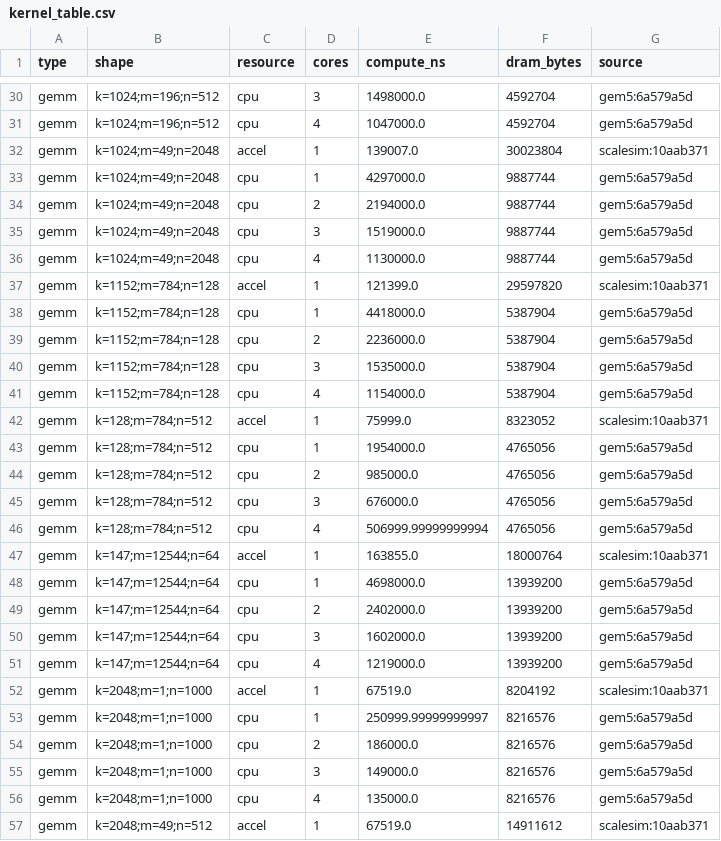
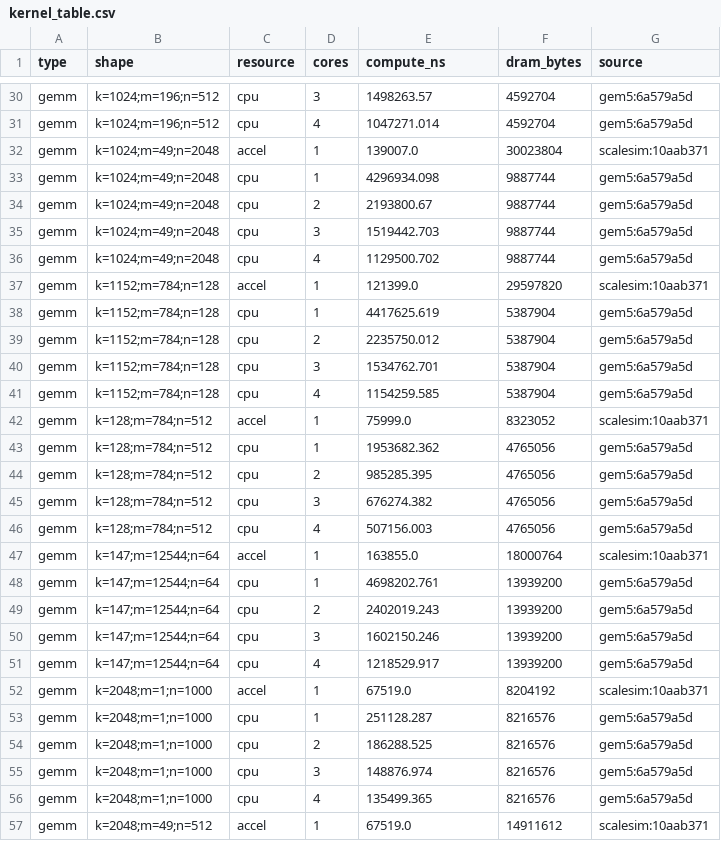
Before and after one commit to hhlong7/gchill-algorithm, a CSV file: data/kernel_table.csv, drawn as a sheet; only a part is shown, gaps mark what is left out; the diff covers the shown part only; the diff names each change by its address in the sheet, - before the commit and + after, or states it on an @@ line.

```diff
--- a/data/kernel_table.csv
+++ b/data/kernel_table.csv
-E30 (compute_ns): 1498000.0
+E30 (compute_ns): 1498263.57
-E31 (compute_ns): 1047000.0
+E31 (compute_ns): 1047271.014
-E33 (compute_ns): 4297000.0
+E33 (compute_ns): 4296934.098
-E34 (compute_ns): 2194000.0
+E34 (compute_ns): 2193800.67
-E35 (compute_ns): 1519000.0
+E35 (compute_ns): 1519442.703
-E36 (compute_ns): 1130000.0
+E36 (compute_ns): 1129500.702
-E38 (compute_ns): 4418000.0
+E38 (compute_ns): 4417625.619
-E39 (compute_ns): 2236000.0
+E39 (compute_ns): 2235750.012
-E40 (compute_ns): 1535000.0
+E40 (compute_ns): 1534762.701
-E41 (compute_ns): 1154000.0
+E41 (compute_ns): 1154259.585
-E43 (compute_ns): 1954000.0
+E43 (compute_ns): 1953682.362
-E44 (compute_ns): 985000.0
+E44 (compute_ns): 985285.395
-E45 (compute_ns): 676000.0
+E45 (compute_ns): 676274.382
-E46 (compute_ns): 506999.99999999994
+E46 (compute_ns): 507156.003
-E48 (compute_ns): 4698000.0
+E48 (compute_ns): 4698202.761
-E49 (compute_ns): 2402000.0
+E49 (compute_ns): 2402019.243
-E50 (compute_ns): 1602000.0
+E50 (compute_ns): 1602150.246
-E51 (compute_ns): 1219000.0
+E51 (compute_ns): 1218529.917
-E53 (compute_ns): 250999.99999999997
+E53 (compute_ns): 251128.287
-E54 (compute_ns): 186000.0
+E54 (compute_ns): 186288.525
-E55 (compute_ns): 149000.0
+E55 (compute_ns): 148876.974
-E56 (compute_ns): 135000.0
+E56 (compute_ns): 135499.365
```
Also changed, not shown: 134 edited cells elsewhere in this file, 1 other file.
